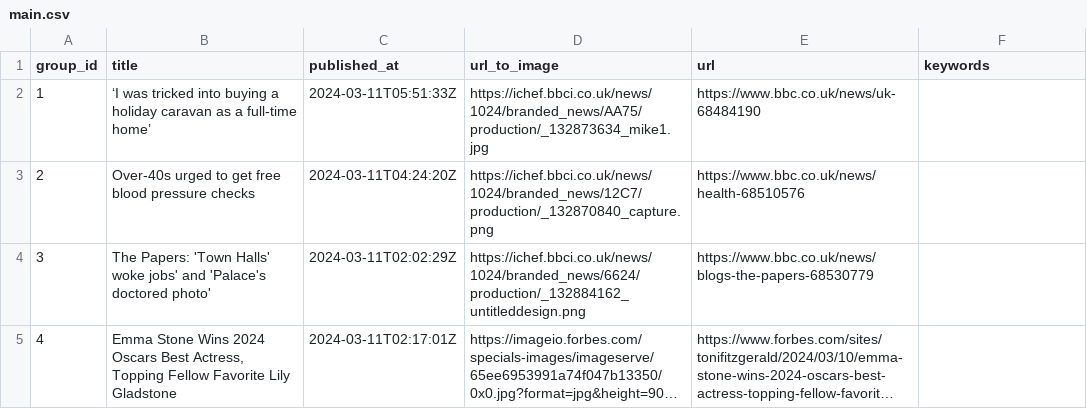
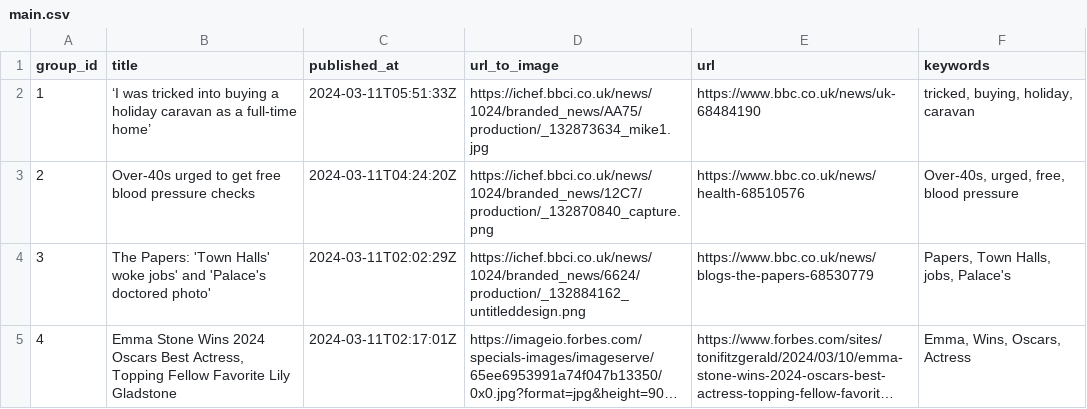
Before and after one commit to ritikaasri/newsgame, a CSV file: main.csv, drawn as a sheet; long unchanged cells end in …; the diff names each change by its address in the sheet, - before the commit and + after, or states it on an @@ line.

Commit message:
Update main.csv

```diff
--- a/main.csv
+++ b/main.csv
-F2 (keywords): (empty)
+F2 (keywords): tricked, buying, holiday, caravan
-F3 (keywords): (empty)
+F3 (keywords): Over-40s, urged, free, blood pressure
-F4 (keywords): (empty)
+F4 (keywords): Papers, Town Halls, jobs, Palace's
-F5 (keywords): (empty)
+F5 (keywords): Emma, Wins, Oscars, Actress
```
